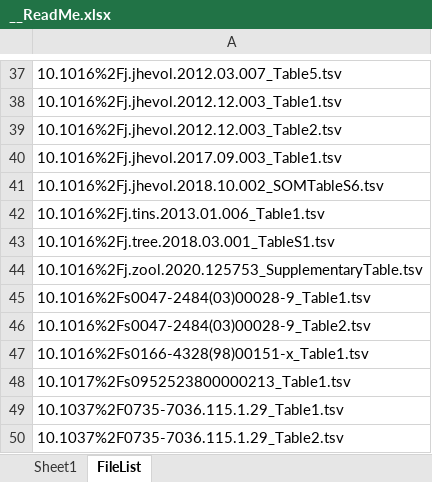
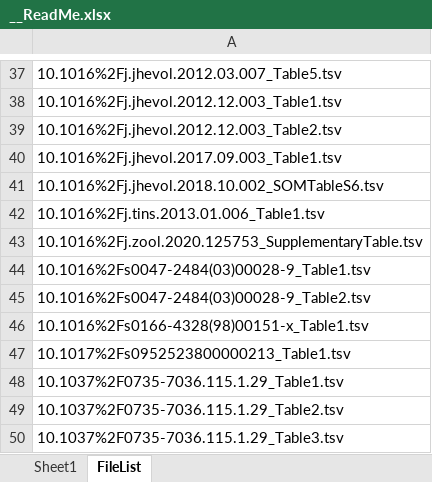
Before and after one commit to AleAliSousa/Evo-M1-Trait-Data, an Excel workbook: __ReadMe.xlsx, sheet FileList, drawn as a sheet; only a part is shown, gaps mark what is left out; the shorter side is filled out with more unchanged rows; values as stored, in another font and other column widths than the file's, no borders; the diff names each change by its address in the sheet, - before the commit and + after, or states it on an @@ line.

```diff
--- a/__ReadMe.xlsx (sheet FileList)
+++ b/__ReadMe.xlsx (sheet FileList)
-row 43: 10.1016%2Fj.tree.2018.03.001_TableS1.tsv
```
Also changed, not shown: sheet Sheet1, formulas that keep their value, ____EvoM1_TraitTable/corticospinaltract_etc.xlsx, ____EvoM1_TraitTable/dexterity_baker.xlsx, 30 other files.
